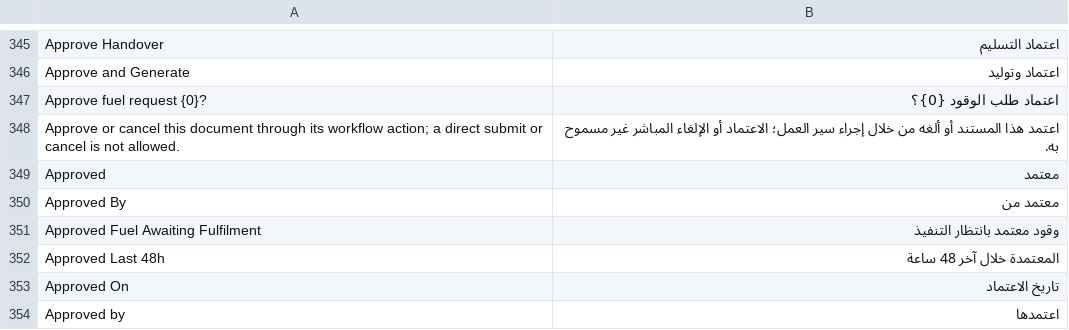
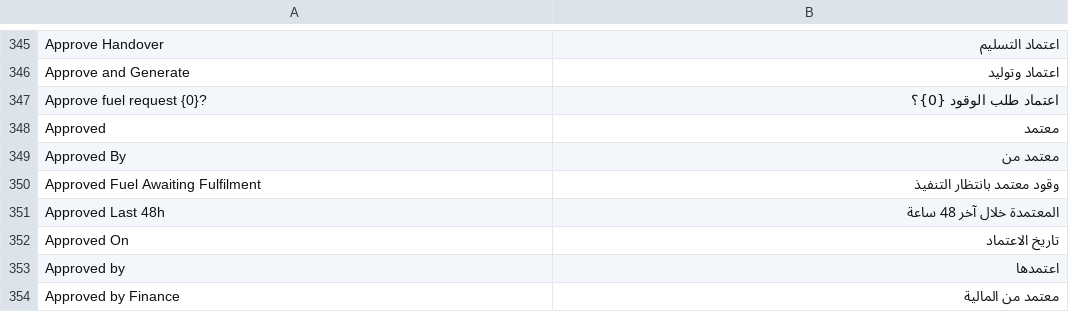
Before and after one commit to iabodysa/apex, a CSV file: apex/translations/ar.csv, drawn as a sheet; only a part is shown, gaps mark what is left out; the shorter side is filled out with more unchanged rows; the diff covers the shown part only.

Commit message:
fix documentation — two Arabic rows lost their English source when the two runtime guards went

```diff
--- a/apex/translations/ar.csv
+++ b/apex/translations/ar.csv
@@ -347,3 +347,2 @@ Approve and Generate,اعتماد وتوليد
 Approve fuel request {0}?,اعتماد طلب الوقود {0}؟
-Approve or cancel this document through its workflow action; a direct submit or cancel is not allowed.,اعتمد هذا المستند أو ألغه من خلال إجراء سير العمل؛ الاعتماد أو الإلغاء المباشر غير مسموح به.
 Approved,معتمد
```
Also changed, not shown: 1 removed row elsewhere in this file.
